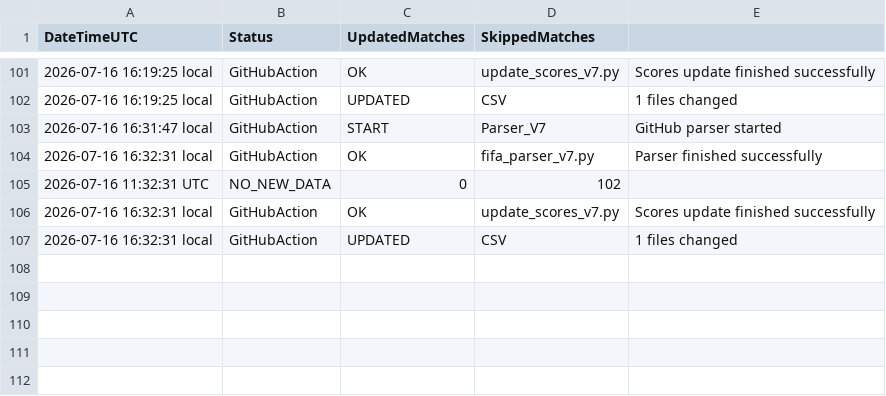
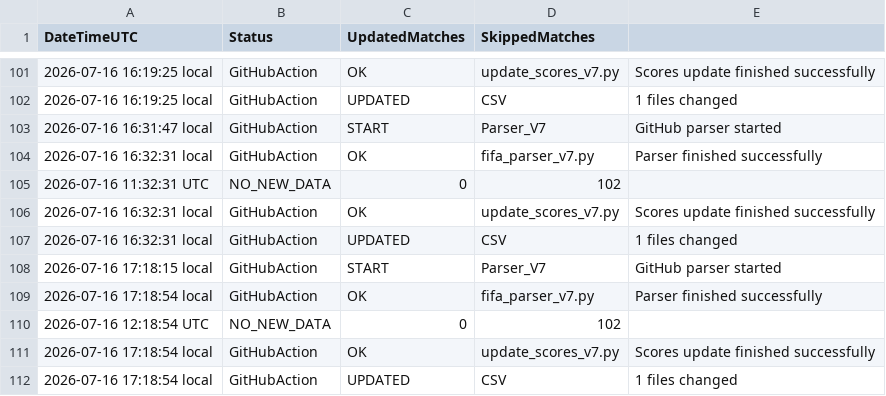
Before and after one commit to Alex-netizen2026/worldcup2026, a CSV file: update_log_v7.csv, drawn as a sheet; only a part is shown, gaps mark what is left out; the diff names each change by its address in the sheet, - before the commit and + after, or states it on an @@ line.

```diff
--- a/update_log_v7.csv
+++ b/update_log_v7.csv
+row 108: 2026-07-16 17:18:15 local | GitHubAction | START | Parser_V7 | GitHub parser started
+row 109: 2026-07-16 17:18:54 local | GitHubAction | OK | fifa_parser_v7.py | Parser finished successfully
+row 110: 2026-07-16 12:18:54 UTC | NO_NEW_DATA | 0 | 102
+row 111: 2026-07-16 17:18:54 local | GitHubAction | OK | update_scores_v7.py | Scores update finished successfully
+row 112: 2026-07-16 17:18:54 local | GitHubAction | UPDATED | CSV | 1 files changed
```
